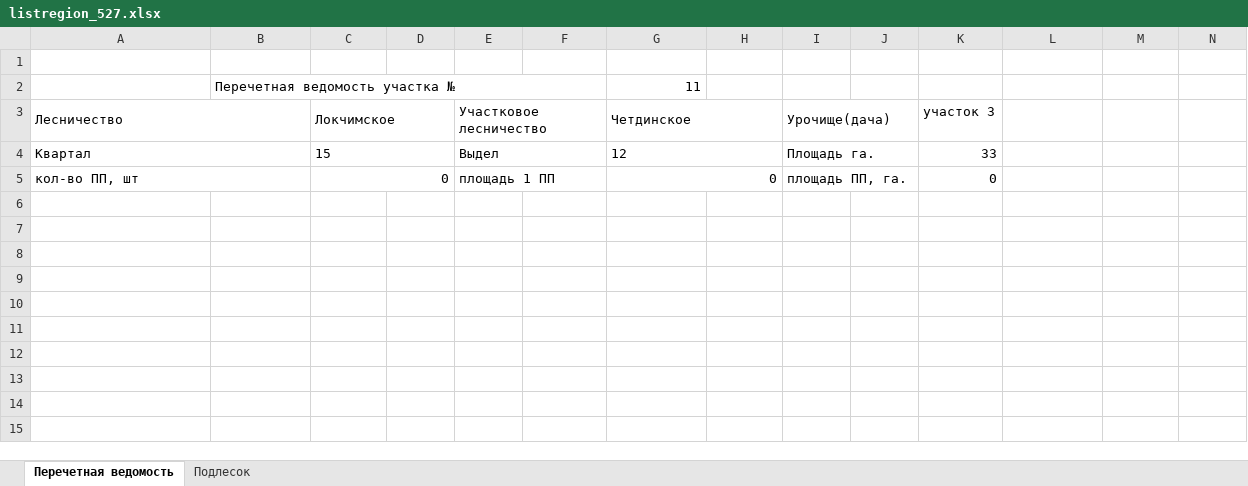
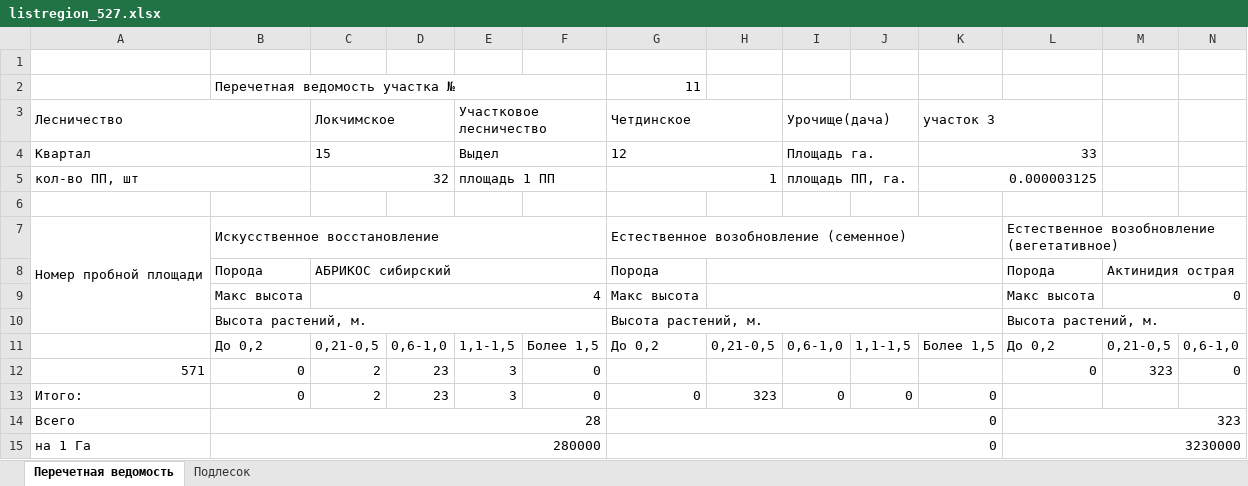
Before and after one commit to AltuninAleksey/RosLes, an Excel workbook: testDjangosite/media/excel_files/listregion/listregion_527.xlsx, sheet Перечетная ведомость, drawn as a sheet; only a part is shown; values as stored, in another font and other column widths than the file's, no borders; rows hold the shown columns only; the diff names each change by its address in the sheet, - before the commit and + after, or states it on an @@ line.

```diff
--- a/testDjangosite/media/excel_files/listregion/listregion_527.xlsx (sheet Перечетная ведомость)
+++ b/testDjangosite/media/excel_files/listregion/listregion_527.xlsx (sheet Перечетная ведомость)
+K3:L3 merged
+K4:L4 merged
-C5 (Локчимское): 0
+C5 (Локчимское): 32
-G5 (Четдинское): 0
+G5 (Четдинское): 1
-K5 (участок 3): 0
+K5 (участок 3): 0.000003125
+K5:L5 merged
+row 6: (empty)
+row 7: Номер пробной площади | Искусственное восстановление |  |  |  |  | Естественное возобновление (семенное) |  |  |  |  | Естественное возобновление (вегетативное)
+row 8:  | Порода | АБРИКОС сибирский |  |  |  | Порода |  |  |  |  | Порода | Актинидия острая
+row 9:  | Макс высота | 4 |  |  |  | Макс высота |  |  |  |  | Макс высота | 0
+row 10:  | Высота растений, м. |  |  |  |  | Высота растений, м. |  |  |  |  | Высота растений, м.
+row 11:  | До 0,2 | 0,21-0,5 | 0,6-1,0 | 1,1-1,5 | Более 1,5 | До 0,2 | 0,21-0,5 | 0,6-1,0 | 1,1-1,5 | Более 1,5 | До 0,2 | 0,21-0,5 | 0,6-1,0
+row 12: 571 | 0 | 2 | 23 | 3 | 0 |  |  |  |  |  | 0 | 323 | 0
+row 13: Итого: | 0 | 2 | 23 | 3 | 0 | 0 | 323 | 0 | 0 | 0
+row 14: Всего | 28 |  |  |  |  | 0 |  |  |  |  | 323
+row 15: на 1 Га | 280000 |  |  |  |  | 0 |  |  |  |  | 3230000
```
Also changed, not shown: sheet Подлесок, testDjangosite/media/excel_files/listregion/listregion_field_desc527.xlsx, 10 other files.
